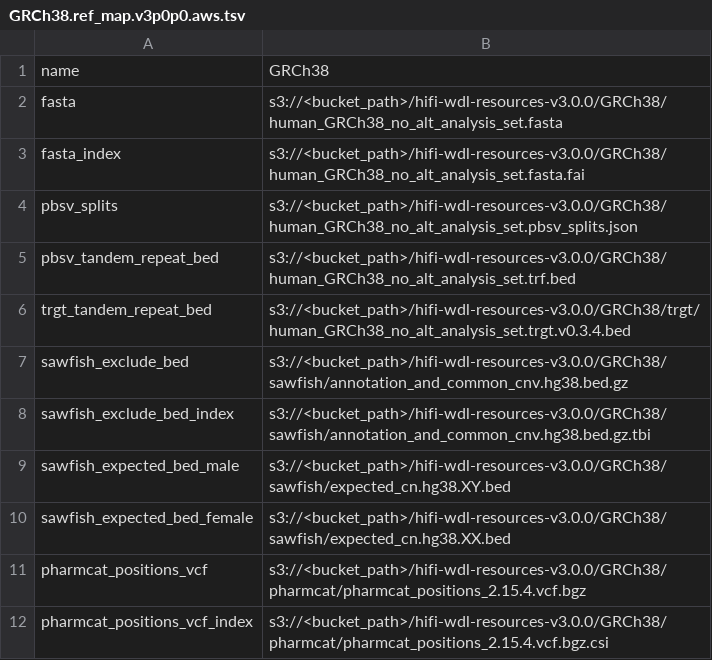
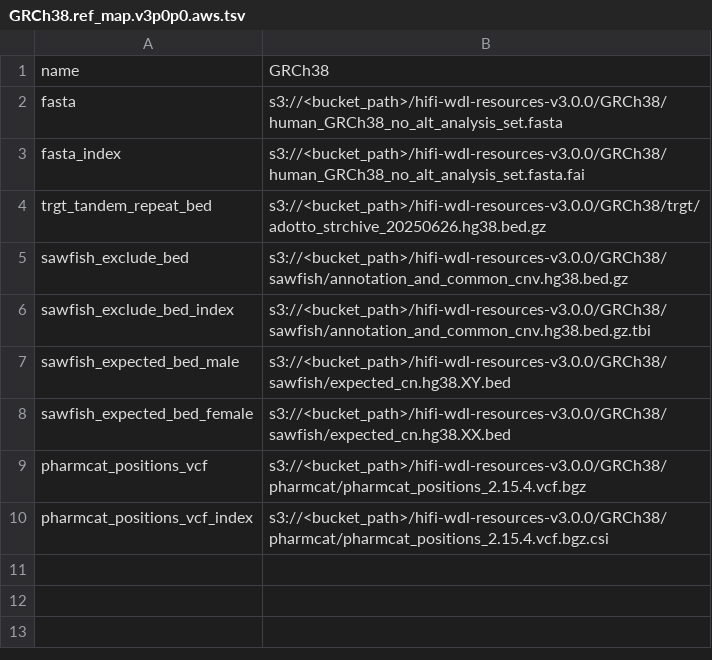
Before and after one commit to PacificBiosciences/HiFi-human-WGS-WDL, a TSV file: backends/aws-healthomics/GRCh38.ref_map.v3p0p0.aws.tsv, drawn as a sheet.

```diff
--- a/backends/aws-healthomics/GRCh38.ref_map.v3p0p0.aws.tsv
+++ b/backends/aws-healthomics/GRCh38.ref_map.v3p0p0.aws.tsv
@@ -3,5 +3,3 @@ fasta	s3://<bucket_path>/hifi-wdl-resources-v3.0.0/GRCh38/human_GRCh38_no_alt_an
 fasta_index	s3://<bucket_path>/hifi-wdl-resources-v3.0.0/GRCh38/human_GRCh38_no_alt_analysis_set.fasta.fai
-pbsv_splits	s3://<bucket_path>/hifi-wdl-resources-v3.0.0/GRCh38/human_GRCh38_no_alt_analysis_set.pbsv_splits.json
-pbsv_tandem_repeat_bed	s3://<bucket_path>/hifi-wdl-resources-v3.0.0/GRCh38/human_GRCh38_no_alt_analysis_set.trf.bed
-trgt_tandem_repeat_bed	s3://<bucket_path>/hifi-wdl-resources-v3.0.0/GRCh38/trgt/human_GRCh38_no_alt_analysis_set.trgt.v0.3.4.bed
+trgt_tandem_repeat_bed	s3://<bucket_path>/hifi-wdl-resources-v3.0.0/GRCh38/trgt/adotto_strchive_20250626.hg38.bed.gz
 sawfish_exclude_bed	s3://<bucket_path>/hifi-wdl-resources-v3.0.0/GRCh38/sawfish/annotation_and_common_cnv.hg38.bed.gz
```
Also changed, not shown: GRCh38.ref_map.v3p0p0.template.tsv, backends/azure/GRCh38.ref_map.v3p0p0.azure.tsv, 24 other files.
